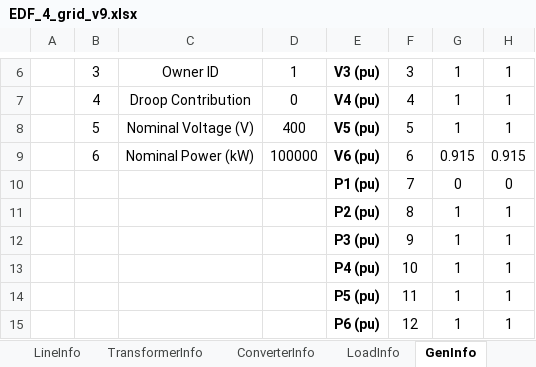
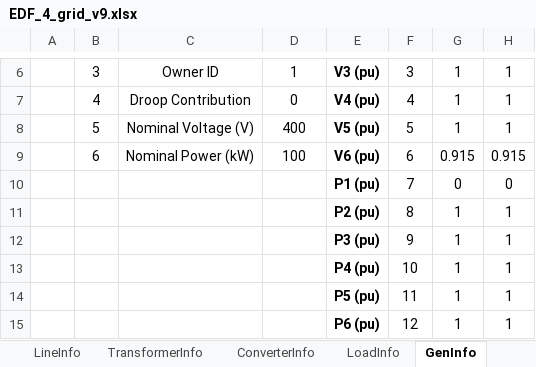
Before and after one commit to larissamontefusco/opt_communities, an Excel workbook: EDF_4_grid_v9.xlsx, sheet GenInfo, drawn as a sheet; only a part is shown, gaps mark what is left out; values as stored, in another font and other column widths than the file's, no borders; the diff names each change by its address in the sheet, - before the commit and + after, or states it on an @@ line.

```diff
--- a/EDF_4_grid_v9.xlsx (sheet GenInfo)
+++ b/EDF_4_grid_v9.xlsx (sheet GenInfo)
-D9: 100000
+D9: 100
```
Also changed, not shown: excel_task_newopt.xlsx, 3 other files.
